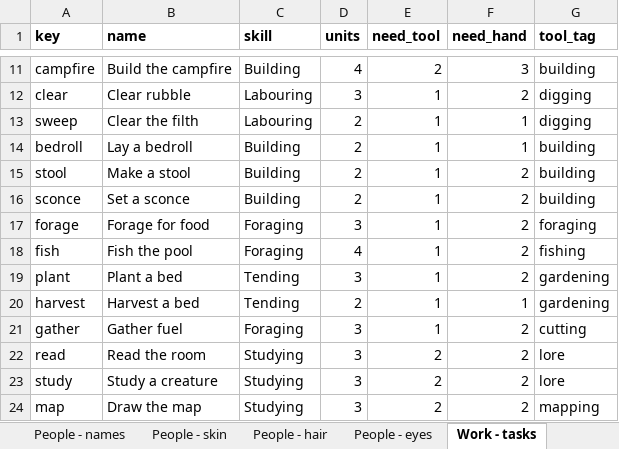
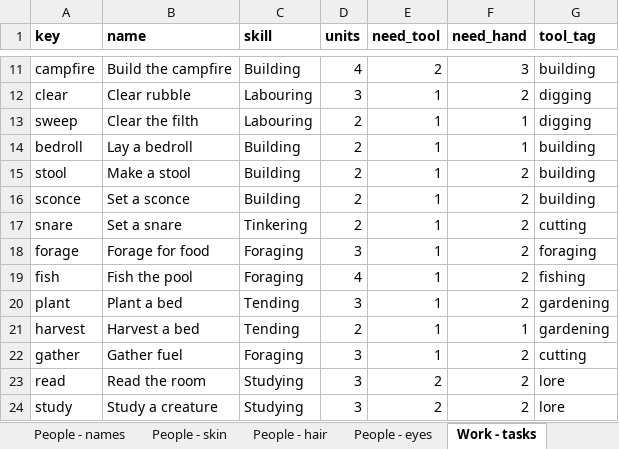
Before and after one commit to myrmecbruh/Project-Crawlers, an Excel workbook: crawlers.xlsx, sheet Work - tasks, drawn as a sheet; only a part is shown, gaps mark what is left out; the shorter side is filled out with more unchanged rows; values as stored, in another font and other column widths than the file's, no borders; the diff names each change by its address in the sheet, - before the commit and + after, or states it on an @@ line.

```diff
--- a/crawlers.xlsx (sheet Work - tasks)
+++ b/crawlers.xlsx (sheet Work - tasks)
+row 17: snare | Set a snare | Tinkering | 2 | 1 | 2 | cutting
```
Also changed, not shown: sheet Rules - knobs, 3 other files.
